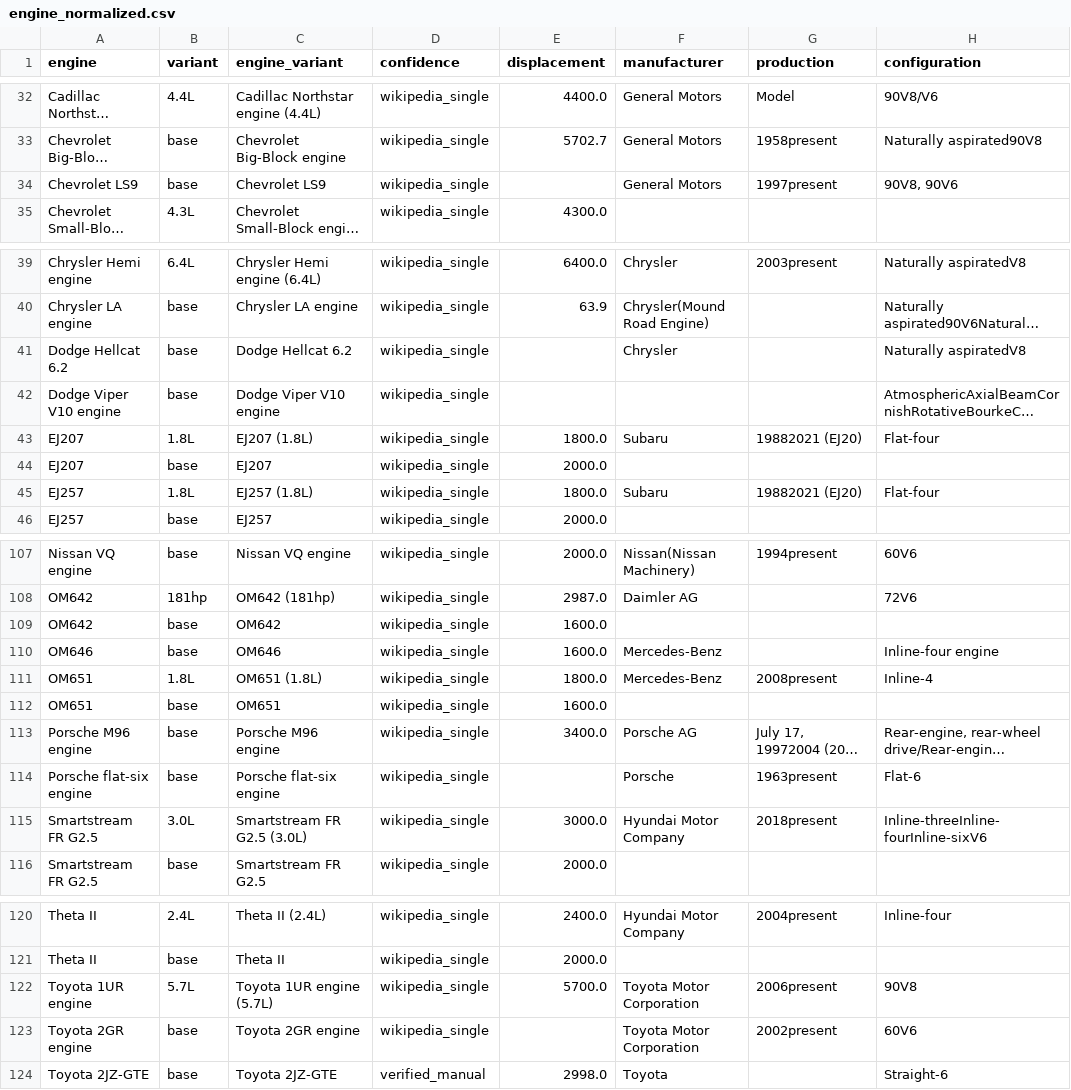
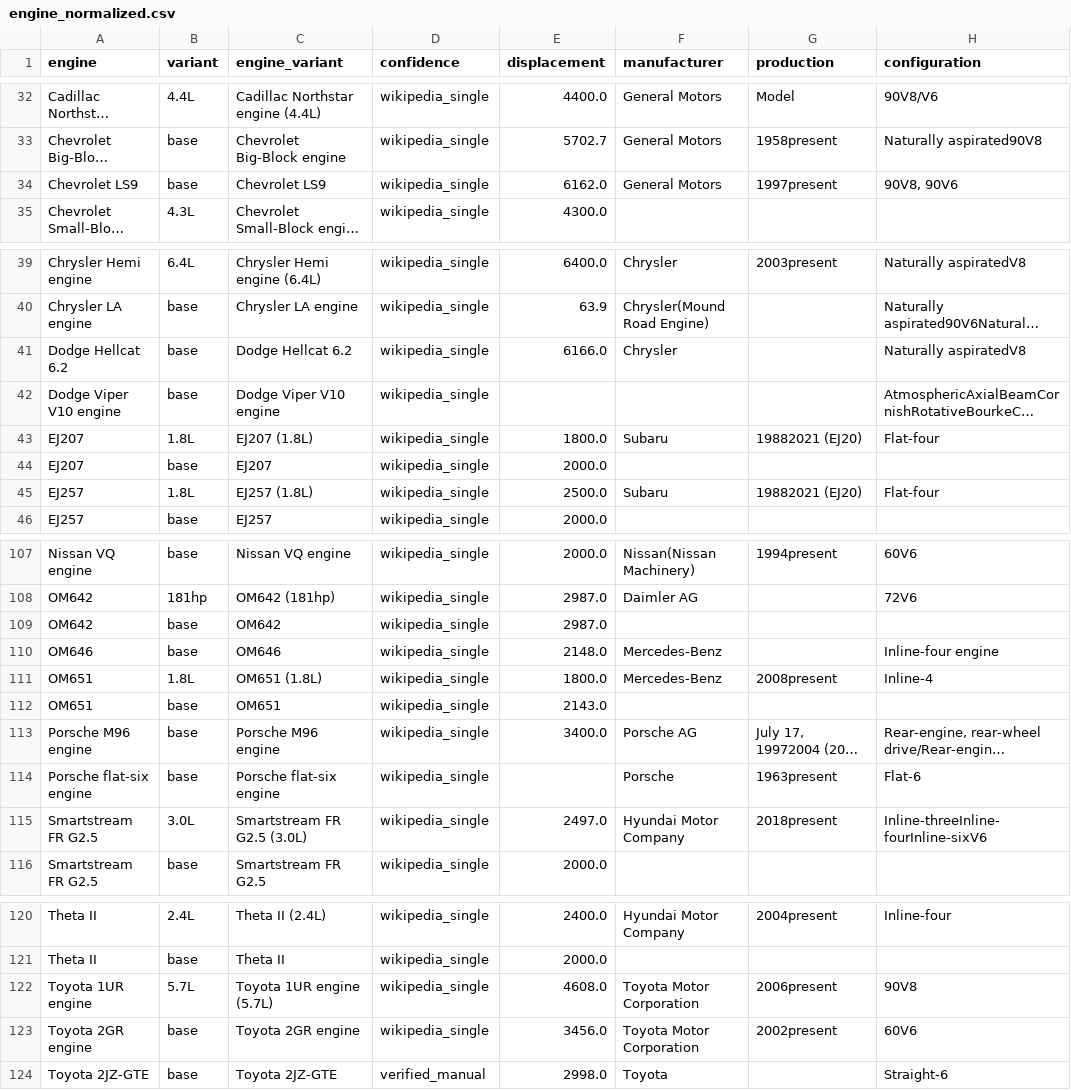
Before and after one commit to steviehp/aveltura, a CSV file: engine_normalized.csv, drawn as a sheet; only a part is shown, gaps mark what is left out; long unchanged cells end in …; the diff covers the shown part only; the diff names each change by its address in the sheet, - before the commit and + after, or states it on an @@ line.

```diff
--- a/engine_normalized.csv
+++ b/engine_normalized.csv
-E34 (displacement): (empty)
+E34 (displacement): 6162.0
-E41 (displacement): (empty)
+E41 (displacement): 6166.0
-E45 (displacement): 1800.0
+E45 (displacement): 2500.0
-E109 (displacement): 1600.0
+E109 (displacement): 2987.0
-E110 (displacement): 1600.0
+E110 (displacement): 2148.0
-E112 (displacement): 1600.0
+E112 (displacement): 2143.0
-E115 (displacement): 3000.0
+E115 (displacement): 2497.0
-E122 (displacement): 5700.0
+E122 (displacement): 4608.0
-E123 (displacement): (empty)
+E123 (displacement): 3456.0
```
Also changed, not shown: 17 edited cells elsewhere in this file, 6 other files.
